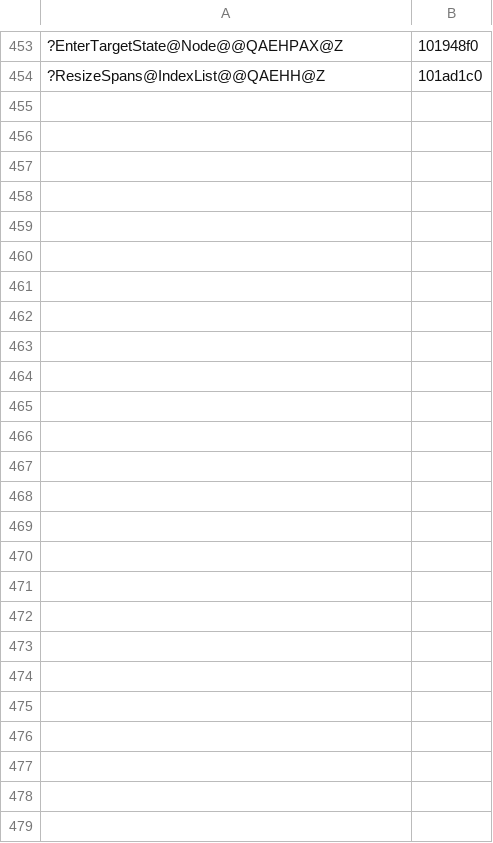
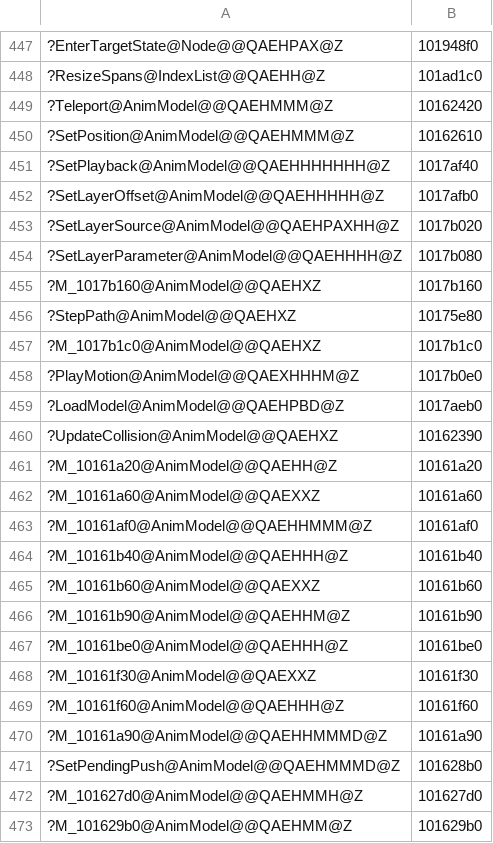
Before and after one commit to ObeseCatLord/Gurumin-Decompilation, a TSV file: decomp/obj_symbols.tsv, drawn as a sheet; only a part is shown, gaps mark what is left out; the diff covers the shown part only; the diff names each change by its address in the sheet, - before the commit and + after, or states it on an @@ line.

```diff
--- a/decomp/obj_symbols.tsv
+++ b/decomp/obj_symbols.tsv
+row 449: ?Teleport@AnimModel@@QAEHMMM@Z | 10162420
+row 450: ?SetPosition@AnimModel@@QAEHMMM@Z | 10162610
+row 451: ?SetPlayback@AnimModel@@QAEHHHHHHH@Z | 1017af40
+row 452: ?SetLayerOffset@AnimModel@@QAEHHHHH@Z | 1017afb0
+row 453: ?SetLayerSource@AnimModel@@QAEHPAXHH@Z | 1017b020
+row 454: ?SetLayerParameter@AnimModel@@QAEHHHH@Z | 1017b080
+row 455: ?M_1017b160@AnimModel@@QAEHXZ | 1017b160
+row 456: ?StepPath@AnimModel@@QAEHXZ | 10175e80
+row 457: ?M_1017b1c0@AnimModel@@QAEHXZ | 1017b1c0
+row 458: ?PlayMotion@AnimModel@@QAEXHHHM@Z | 1017b0e0
+row 459: ?LoadModel@AnimModel@@QAEHPBD@Z | 1017aeb0
+row 460: ?UpdateCollision@AnimModel@@QAEHXZ | 10162390
+row 461: ?M_10161a20@AnimModel@@QAEHH@Z | 10161a20
+row 462: ?M_10161a60@AnimModel@@QAEXXZ | 10161a60
+row 463: ?M_10161af0@AnimModel@@QAEHHMMM@Z | 10161af0
+row 464: ?M_10161b40@AnimModel@@QAEHHH@Z | 10161b40
+row 465: ?M_10161b60@AnimModel@@QAEXXZ | 10161b60
+row 466: ?M_10161b90@AnimModel@@QAEHHM@Z | 10161b90
+row 467: ?M_10161be0@AnimModel@@QAEHHH@Z | 10161be0
+row 468: ?M_10161f30@AnimModel@@QAEXXZ | 10161f30
+row 469: ?M_10161f60@AnimModel@@QAEHHH@Z | 10161f60
+row 470: ?M_10161a90@AnimModel@@QAEHHMMMD@Z | 10161a90
+row 471: ?SetPendingPush@AnimModel@@QAEHMMMD@Z | 101628b0
+row 472: ?M_101627d0@AnimModel@@QAEHMMH@Z | 101627d0
+row 473: ?M_101629b0@AnimModel@@QAEHMM@Z | 101629b0
```
Also changed, not shown: 6 removed rows elsewhere in this file, symbols.tsv, 39 other files.
